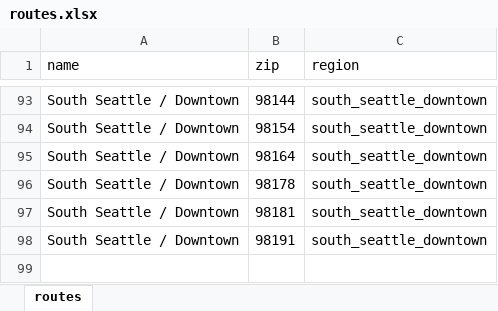
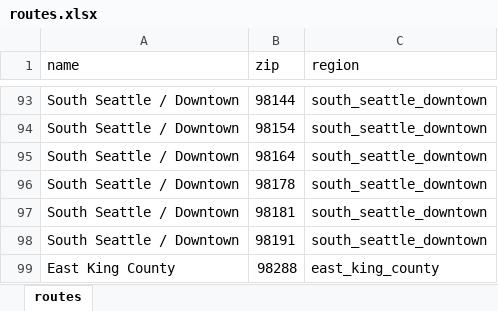
Before and after one commit to kc-hmac/ppe_allocatoR, an Excel workbook: app/shiny/templates/routes.xlsx, sheet routes, drawn as a sheet; only a part is shown, gaps mark what is left out; values as stored, in another font and other column widths than the file's, no borders; table styles not drawn; the diff names each change by its address in the sheet, - before the commit and + after, or states it on an @@ line.

Commit message:
added input for cloth masks and new zip code to routes

```diff
--- a/app/shiny/templates/routes.xlsx (sheet routes)
+++ b/app/shiny/templates/routes.xlsx (sheet routes)
+row 99: East King County | 98288 | east_king_county
```
Also changed, not shown: 4 other files.
